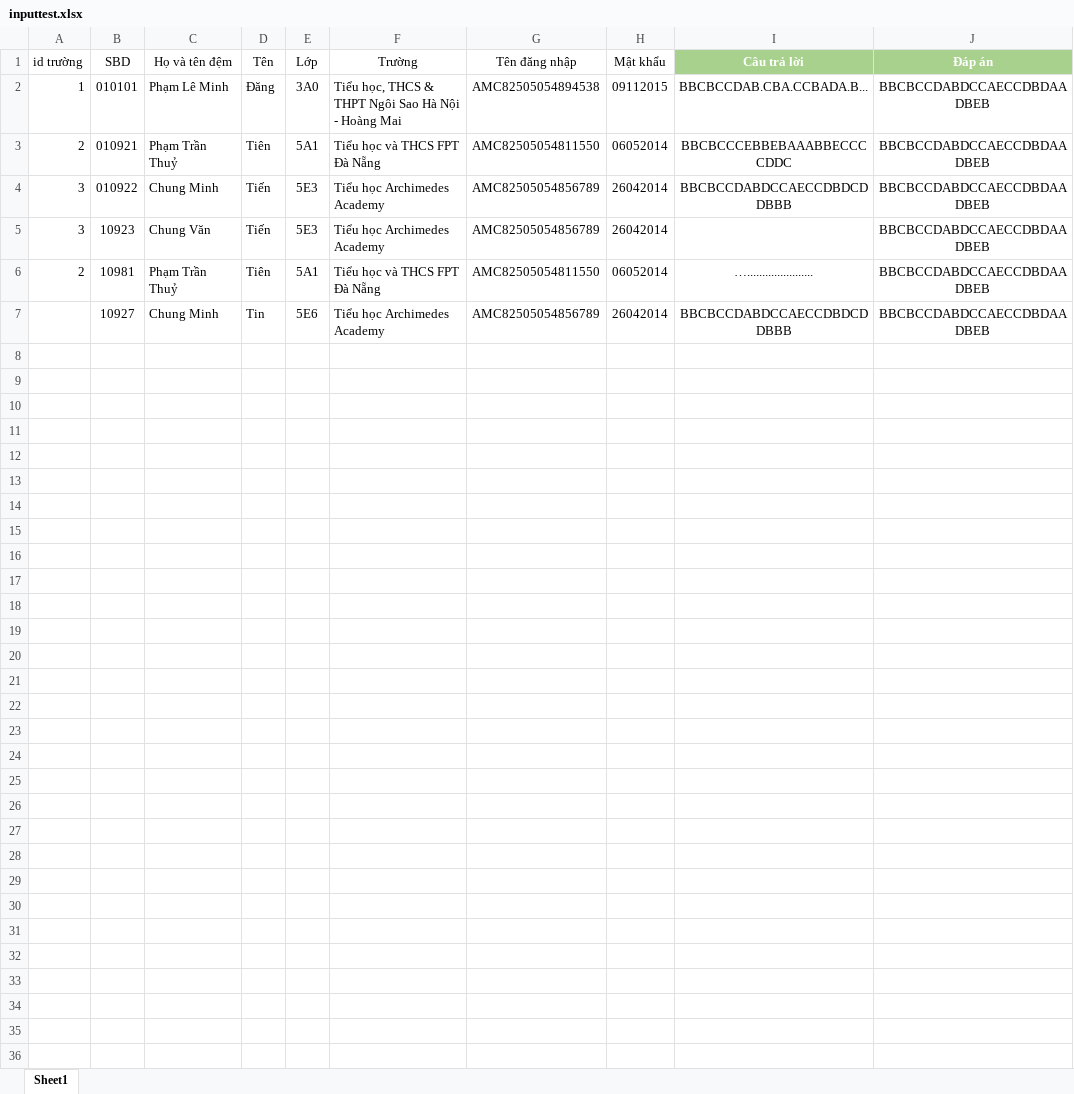
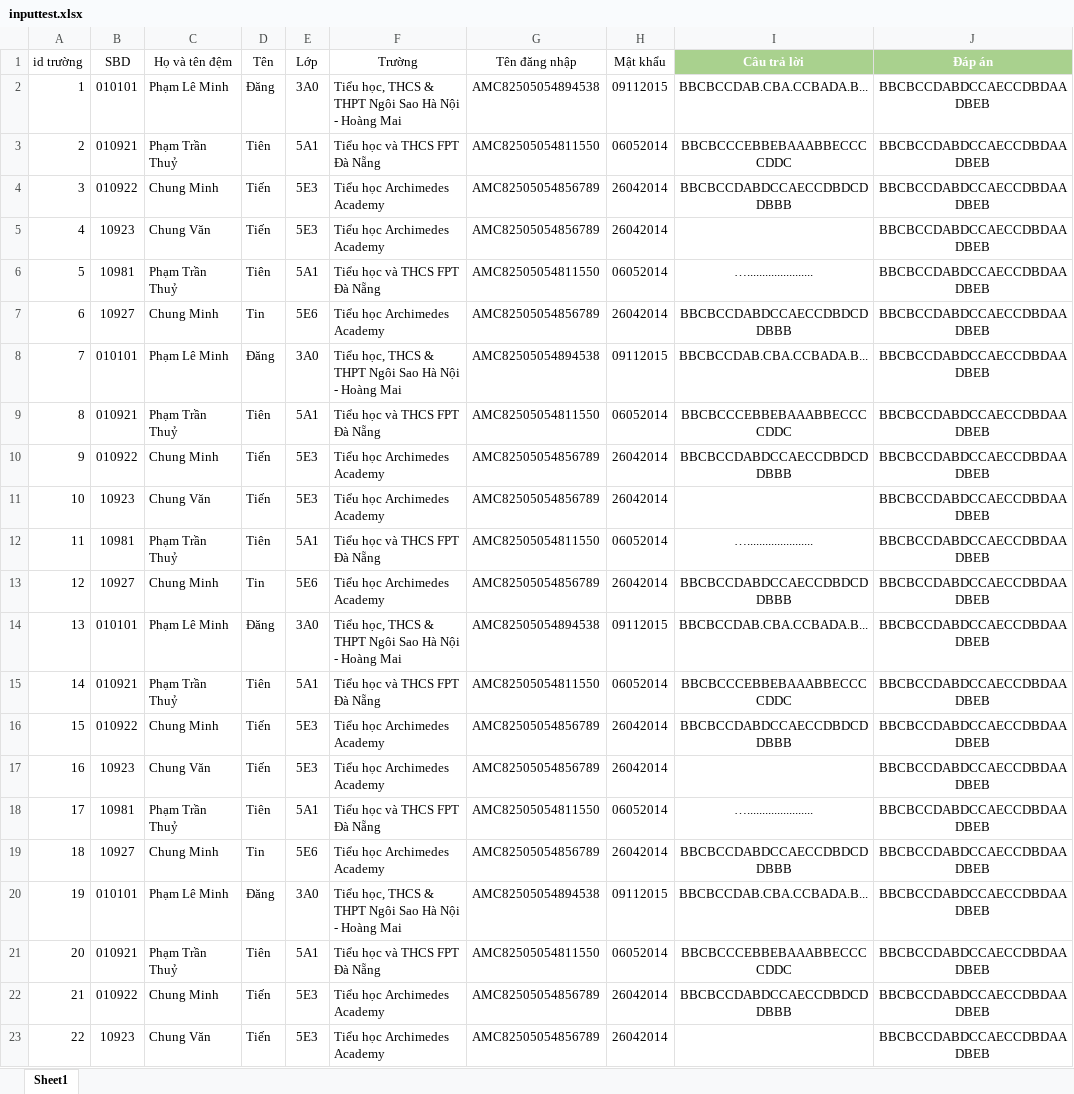
Before and after one commit to Trung-edmicro/Generate-reports, an Excel workbook: data/input/inputtest.xlsx, sheet Sheet1, drawn as a sheet; only a part is shown; values as stored, in another font and other column widths than the file's, no borders; conditional formats not drawn; the diff covers the shown part only; the diff names each change by its address in the sheet, - before the commit and + after, or states it on an @@ line.

```diff
--- a/data/input/inputtest.xlsx (sheet Sheet1)
+++ b/data/input/inputtest.xlsx (sheet Sheet1)
-A5 (id trường): 3
+A5 (id trường): 4
-A6 (id trường): 2
+A6 (id trường): 5
-A7 (id trường): (empty)
+A7 (id trường): 6
+row 8: 7 | 010101 | Phạm Lê Minh | Đăng | 3A0 | Tiểu học, THCS & THPT Ngôi Sao Hà Nội - Hoàng Mai | AMC82505054894538 | 09112015 | BBCBCCDAB.CBA.CCBADA.B... | BBCBCCDABDCCAECCDBDAADBEB
+row 9: 8 | 010921 | Phạm Trần Thuỷ | Tiên | 5A1 | Tiểu học và THCS FPT Đà Nẵng | AMC82505054811550 | 06052014 | BBCBCCCEBBEBAAABBECCCCDDC | BBCBCCDABDCCAECCDBDAADBEB
+row 10: 9 | 010922 | Chung Minh | Tiến | 5E3 | Tiểu học Archimedes Academy | AMC82505054856789 | 26042014 | BBCBCCDABDCCAECCDBDCDDBBB | BBCBCCDABDCCAECCDBDAADBEB
+row 11: 10 | 10923 | Chung Văn | Tiến | 5E3 | Tiểu học Archimedes Academy | AMC82505054856789 | 26042014 |  | BBCBCCDABDCCAECCDBDAADBEB
+row 12: 11 | 10981 | Phạm Trần Thuỷ | Tiên | 5A1 | Tiểu học và THCS FPT Đà Nẵng | AMC82505054811550 | 06052014 | …...................... | BBCBCCDABDCCAECCDBDAADBEB
+row 13: 12 | 10927 | Chung Minh | Tin | 5E6 | Tiểu học Archimedes Academy | AMC82505054856789 | 26042014 | BBCBCCDABDCCAECCDBDCDDBBB | BBCBCCDABDCCAECCDBDAADBEB
+row 14: 13 | 010101 | Phạm Lê Minh | Đăng | 3A0 | Tiểu học, THCS & THPT Ngôi Sao Hà Nội - Hoàng Mai | AMC82505054894538 | 09112015 | BBCBCCDAB.CBA.CCBADA.B... | BBCBCCDABDCCAECCDBDAADBEB
+row 15: 14 | 010921 | Phạm Trần Thuỷ | Tiên | 5A1 | Tiểu học và THCS FPT Đà Nẵng | AMC82505054811550 | 06052014 | BBCBCCCEBBEBAAABBECCCCDDC | BBCBCCDABDCCAECCDBDAADBEB
+row 16: 15 | 010922 | Chung Minh | Tiến | 5E3 | Tiểu học Archimedes Academy | AMC82505054856789 | 26042014 | BBCBCCDABDCCAECCDBDCDDBBB | BBCBCCDABDCCAECCDBDAADBEB
+row 17: 16 | 10923 | Chung Văn | Tiến | 5E3 | Tiểu học Archimedes Academy | AMC82505054856789 | 26042014 |  | BBCBCCDABDCCAECCDBDAADBEB
+row 18: 17 | 10981 | Phạm Trần Thuỷ | Tiên | 5A1 | Tiểu học và THCS FPT Đà Nẵng | AMC82505054811550 | 06052014 | …...................... | BBCBCCDABDCCAECCDBDAADBEB
+row 19: 18 | 10927 | Chung Minh | Tin | 5E6 | Tiểu học Archimedes Academy | AMC82505054856789 | 26042014 | BBCBCCDABDCCAECCDBDCDDBBB | BBCBCCDABDCCAECCDBDAADBEB
+row 20: 19 | 010101 | Phạm Lê Minh | Đăng | 3A0 | Tiểu học, THCS & THPT Ngôi Sao Hà Nội - Hoàng Mai | AMC82505054894538 | 09112015 | BBCBCCDAB.CBA.CCBADA.B... | BBCBCCDABDCCAECCDBDAADBEB
+row 21: 20 | 010921 | Phạm Trần Thuỷ | Tiên | 5A1 | Tiểu học và THCS FPT Đà Nẵng | AMC82505054811550 | 06052014 | BBCBCCCEBBEBAAABBECCCCDDC | BBCBCCDABDCCAECCDBDAADBEB
+row 22: 21 | 010922 | Chung Minh | Tiến | 5E3 | Tiểu học Archimedes Academy | AMC82505054856789 | 26042014 | BBCBCCDABDCCAECCDBDCDDBBB | BBCBCCDABDCCAECCDBDAADBEB
+row 23: 22 | 10923 | Chung Văn | Tiến | 5E3 | Tiểu học Archimedes Academy | AMC82505054856789 | 26042014 |  | BBCBCCDABDCCAECCDBDAADBEB
```
Also changed, not shown: 38 added rows elsewhere in this sheet, data/output/output.xlsx, 18 other files.
